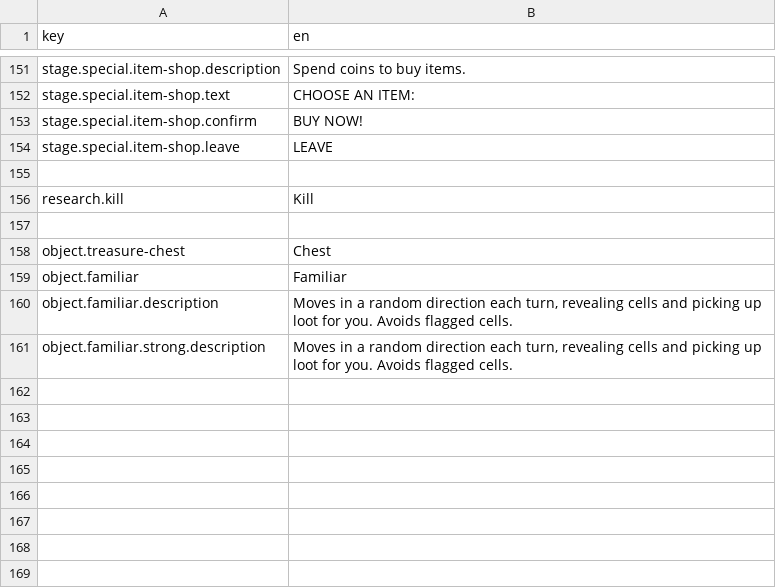
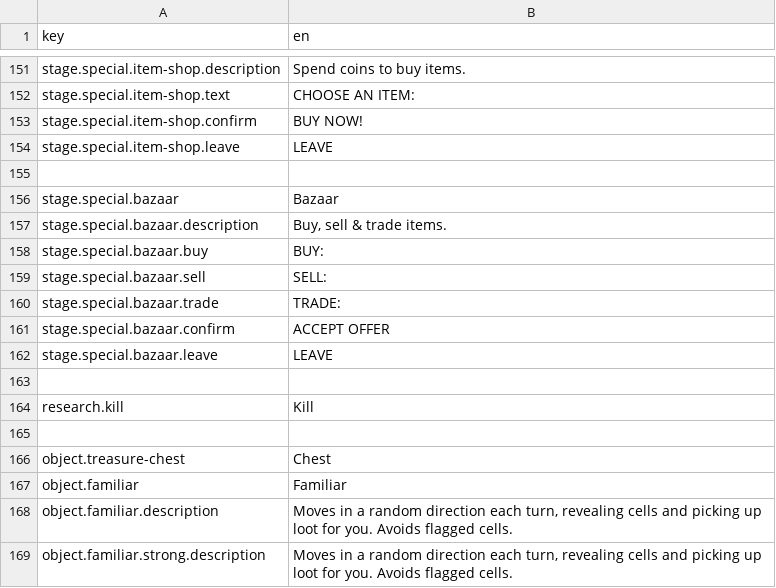
Before and after one commit to elmarhoppieland/DemonCrawl, a CSV file: assets/localization/localization.csv, drawn as a sheet; only a part is shown, gaps mark what is left out; the diff names each change by its address in the sheet, - before the commit and + after, or states it on an @@ line.

Commit message:
Implement Bazaar

```diff
--- a/assets/localization/localization.csv
+++ b/assets/localization/localization.csv
+row 156: stage.special.bazaar | Bazaar
+row 157: stage.special.bazaar.description | Buy, sell & trade items.
+row 158: stage.special.bazaar.buy | BUY:
+row 159: stage.special.bazaar.sell | SELL:
+row 160: stage.special.bazaar.trade | TRADE:
+row 161: stage.special.bazaar.confirm | ACCEPT OFFER
+row 162: stage.special.bazaar.leave | LEAVE
+row 163: (empty)
```
Also changed, not shown: 39 other files.
